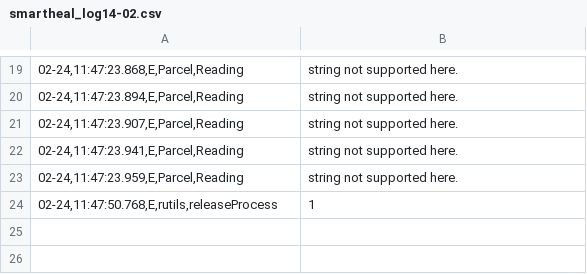
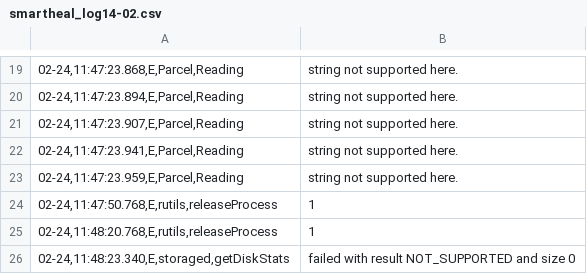
Before and after one commit to sumitmalik39/sumit, a CSV file: smartheal_log14-02.csv, drawn as a sheet; only a part is shown, gaps mark what is left out; the diff names each change by its address in the sheet, - before the commit and + after, or states it on an @@ line.

Commit message:
smartheal_log.csv

```diff
--- a/smartheal_log14-02.csv
+++ b/smartheal_log14-02.csv
+row 25: 02-24,11:48:20.768,E,rutils,releaseProcess | 1
+row 26: 02-24,11:48:23.340,E,storaged,getDiskStats | failed with result NOT_SUPPORTED and size 0
```
